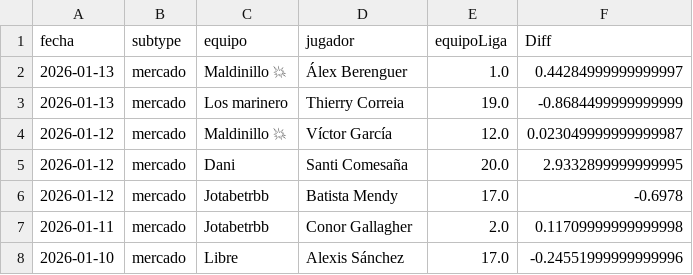
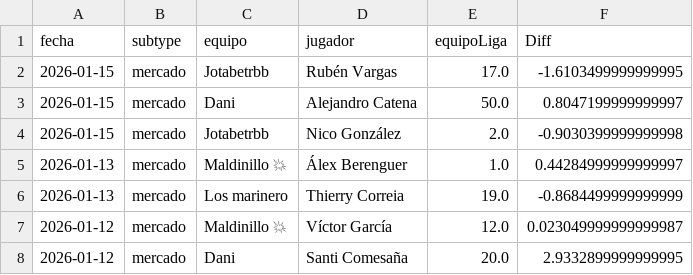
Before and after one commit to javica98/MisterFantasy_analytics, a CSV file: data/processed/ganancias_jugador.csv, drawn as a sheet; only a part is shown; the shorter side is filled out with more unchanged rows; the diff names each change by its address in the sheet, - before the commit and + after, or states it on an @@ line.

```diff
--- a/data/processed/ganancias_jugador.csv
+++ b/data/processed/ganancias_jugador.csv
+row 2: 2026-01-15 | mercado | Jotabetrbb | Rubén Vargas | 17.0 | -1.6103499999999995
+row 3: 2026-01-15 | mercado | Dani | Alejandro Catena | 50.0 | 0.8047199999999997
+row 4: 2026-01-15 | mercado | Jotabetrbb | Nico González | 2.0 | -0.9030399999999998
```
Also changed, not shown: data/processed/ganancias.csv, data/processed/ganancias_clean.csv, 3 other files.
